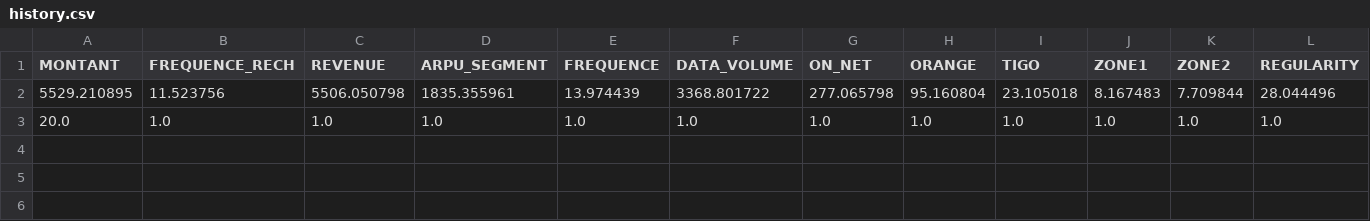
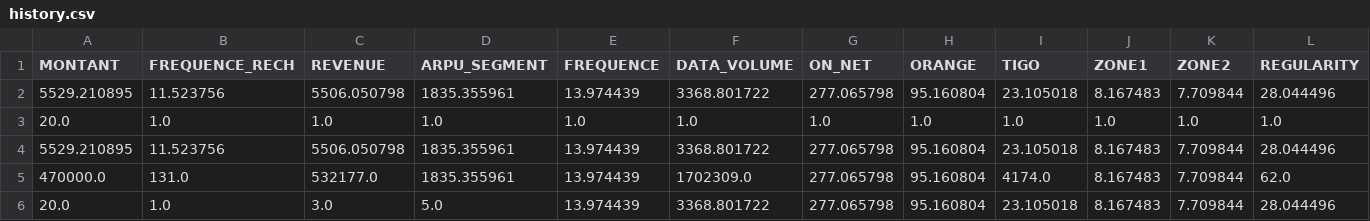
Before and after one commit to BrianBassey37/Azubi_Capstone, a CSV file: history.csv, drawn as a sheet; only a part is shown; rows hold the shown columns only; the diff names each change by its address in the sheet, - before the commit and + after, or states it on an @@ line.

Commit message:
Saved History

```diff
--- a/history.csv
+++ b/history.csv
+row 4: 5529.210895 | 11.523756 | 5506.050798 | 1835.355961 | 13.974439 | 3368.801722 | 277.065798 | 95.160804 | 23.105018 | 8.167483 | 7.709844 | 28.044496
+row 5: 470000.0 | 131.0 | 532177.0 | 1835.355961 | 13.974439 | 1702309.0 | 277.065798 | 95.160804 | 4174.0 | 8.167483 | 7.709844 | 62.0
+row 6: 20.0 | 1.0 | 3.0 | 5.0 | 13.974439 | 3368.801722 | 277.065798 | 95.160804 | 23.105018 | 8.167483 | 7.709844 | 28.044496
```
